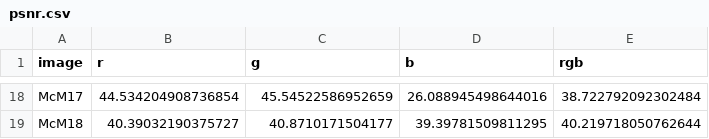
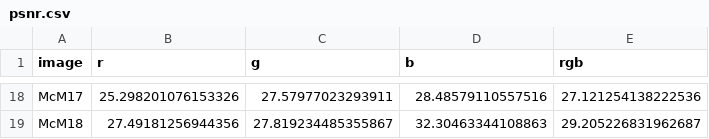
Before and after one commit to SJTUYoimiya/course-project, a CSV file: results/psnr.csv, drawn as a sheet; only a part is shown, gaps mark what is left out; the diff covers the shown part only; the diff names each change by its address in the sheet, - before the commit and + after, or states it on an @@ line.

Commit message:
a BETTER RESULT

```diff
--- a/results/psnr.csv
+++ b/results/psnr.csv
-B18 (r): 44.534204908736854
+B18 (r): 25.298201076153326
-C18 (g): 45.54522586952659
+C18 (g): 27.57977023293911
-D18 (b): 26.088945498644016
+D18 (b): 28.48579110557516
-E18 (rgb): 38.722792092302484
+E18 (rgb): 27.121254138222536
-B19 (r): 40.39032190375727
+B19 (r): 27.49181256944356
-C19 (g): 40.8710171504177
+C19 (g): 27.819234485355867
-D19 (b): 39.39781509811295
+D19 (b): 32.30463344108863
-E19 (rgb): 40.219718050762644
+E19 (rgb): 29.205226831962687
```
Also changed, not shown: 64 edited cells elsewhere in this file, 42 other files.
